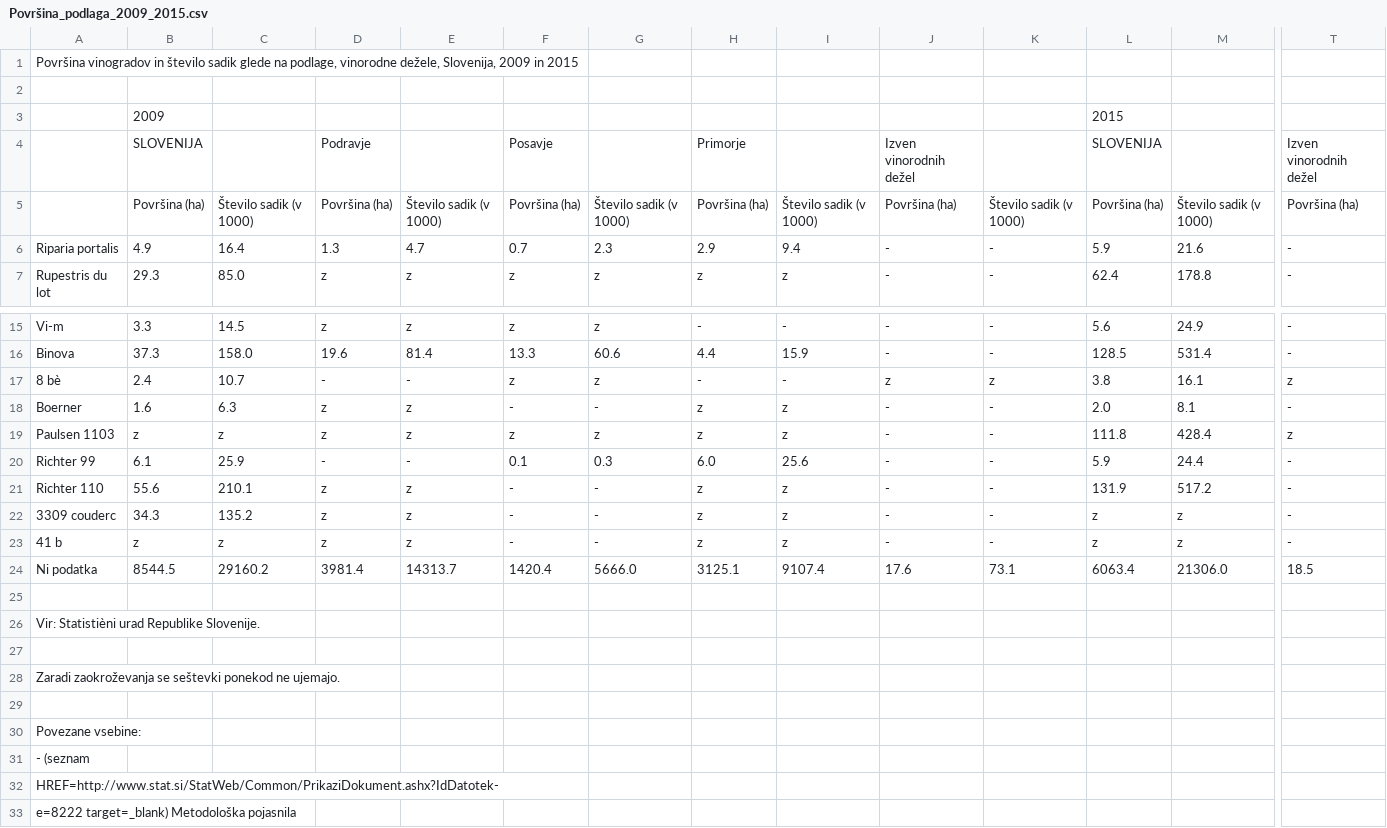
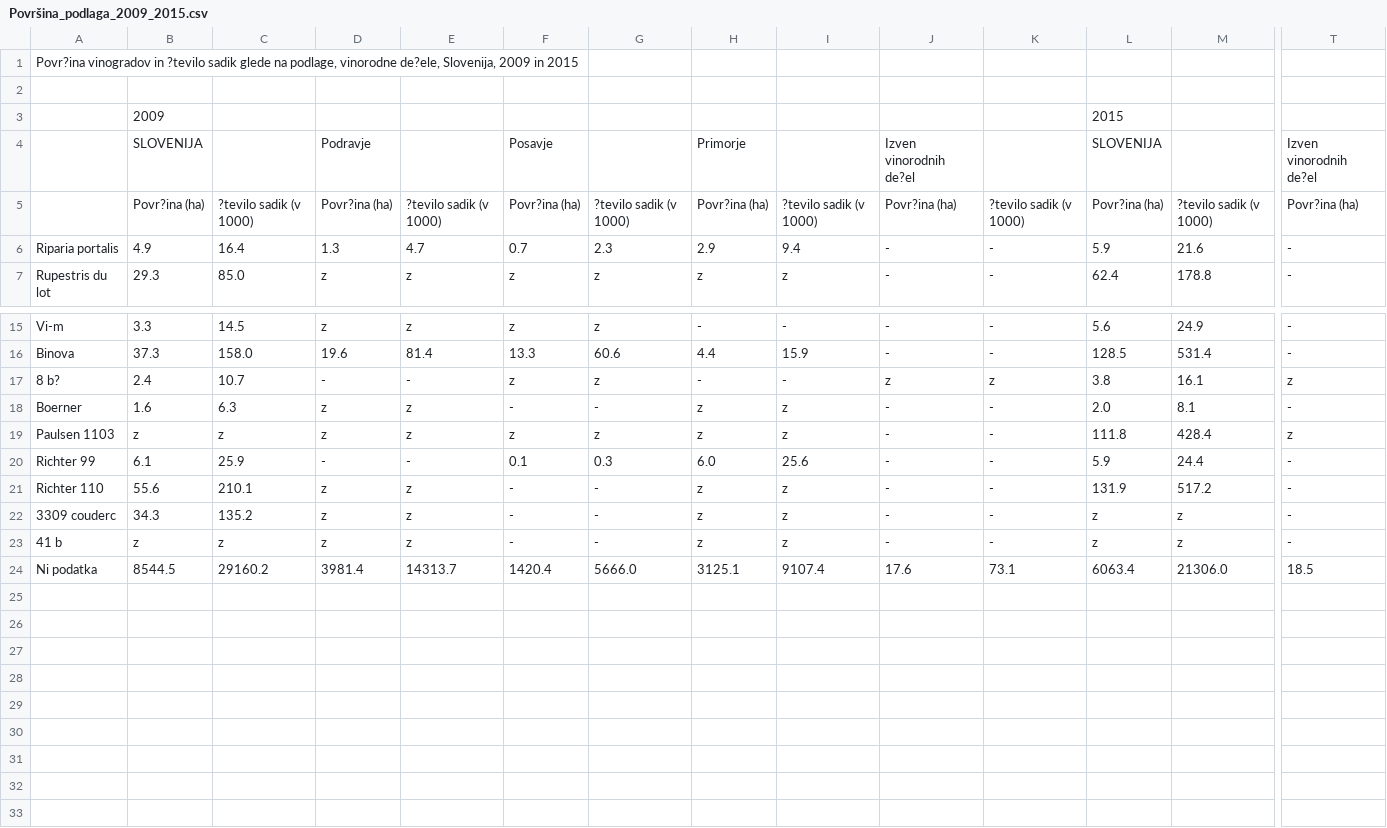
Before and after one commit to natasataskov/APPR-2017-18, a CSV file: podatki/Površina_podlaga_2009_2015.csv, drawn as a sheet; only a part is shown, gaps mark what is left out; rows hold the shown columns only; the diff covers the shown part only; the diff names each change by its address in the sheet, - before the commit and + after, or states it on an @@ line.

```diff
--- a/podatki/Površina_podlaga_2009_2015.csv
+++ b/podatki/Površina_podlaga_2009_2015.csv
-A1: Površina vinogradov in število sadik glede na podlage, vinorodne dežele, Slovenija, 2009…
+A1: Povr?ina vinogradov in ?tevilo sadik glede na podlage, vinorodne de?ele, Slovenija, 2009…
-J4: Izven vinorodnih dežel
+J4: Izven vinorodnih de?el
-T4: Izven vinorodnih dežel
+T4: Izven vinorodnih de?el
-B5: Površina (ha)
+B5: Povr?ina (ha)
-C5: Število sadik (v 1000)
+C5: ?tevilo sadik (v 1000)
-D5: Površina (ha)
+D5: Povr?ina (ha)
-E5: Število sadik (v 1000)
+E5: ?tevilo sadik (v 1000)
-F5: Površina (ha)
+F5: Povr?ina (ha)
-G5: Število sadik (v 1000)
+G5: ?tevilo sadik (v 1000)
-H5: Površina (ha)
+H5: Povr?ina (ha)
-I5: Število sadik (v 1000)
+I5: ?tevilo sadik (v 1000)
-J5: Površina (ha)
+J5: Povr?ina (ha)
-K5: Število sadik (v 1000)
+K5: ?tevilo sadik (v 1000)
-L5: Površina (ha)
+L5: Povr?ina (ha)
-M5: Število sadik (v 1000)
+M5: ?tevilo sadik (v 1000)
-T5: Površina (ha)
+T5: Povr?ina (ha)
-A17: 8 bè
+A17: 8 b?
-row 25: (empty)
-row 26: Vir: Statistièni urad Republike Slovenije.
-row 27: (empty)
-row 28: Zaradi zaokroževanja se seštevki ponekod ne ujemajo.
-row 29: (empty)
-row 30: Povezane vsebine:
-row 31: - (seznam
-row 32: HREF=http://www.stat.si/StatWeb/Common/PrikaziDokument.ashx?IdDatotek-
-row 33: e=8222 target=_blank) Metodološka pojasnila
```
Also changed, not shown: 7 edited cells elsewhere in this file, podatki/Ekološka_pridelav.csv, podatki/Površina, število vinogradov in število sadik po VINORODNA DEŽELA IN OKOLIŠ, VELIKOSTNI RAZREDI, LETO , MERITVE.csv, 6 other files.
